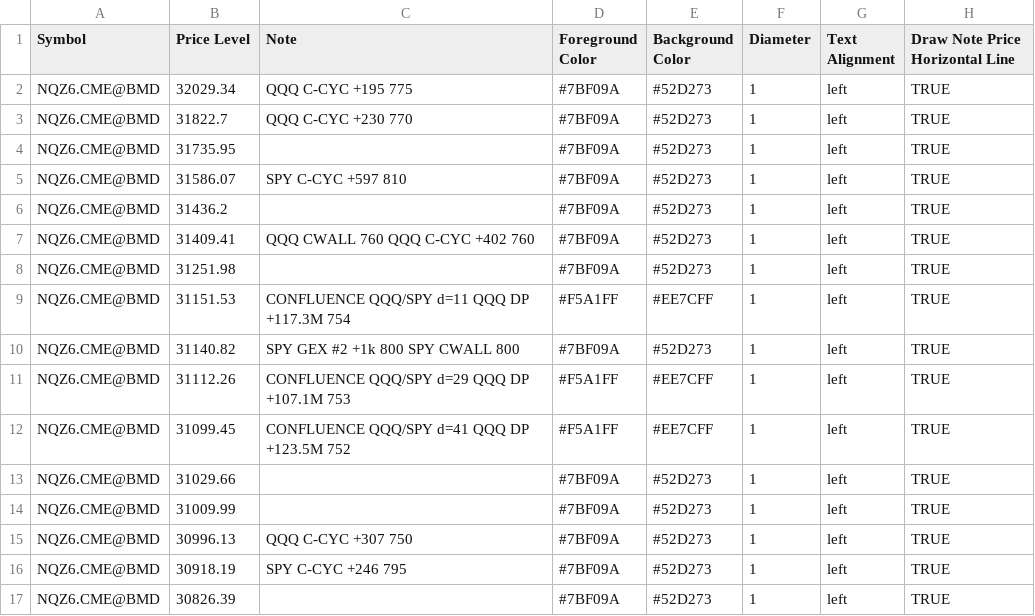
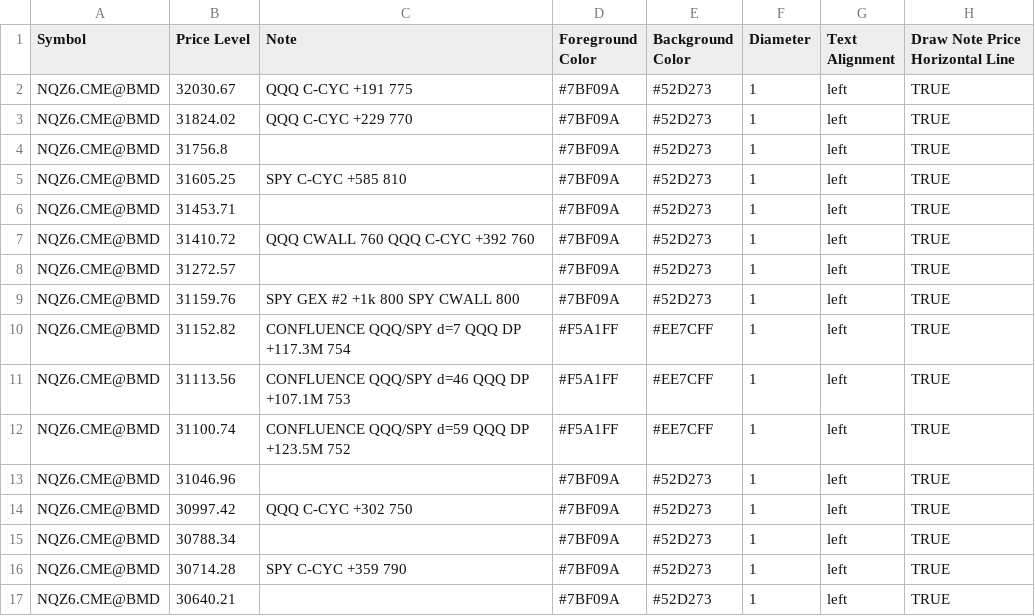
Before and after one commit to MonkeyTate/GEX-Levels, a CSV file: NQZ6_GEX_Levels_0918.csv, drawn as a sheet; only a part is shown; the diff covers the shown part only.

Commit message:
Update NQZ6_GEX_Levels_0918.csv

```diff
--- a/NQZ6_GEX_Levels_0918.csv
+++ b/NQZ6_GEX_Levels_0918.csv
@@ -1,17 +1,17 @@
 Symbol,Price Level,Note,Foreground Color,Background Color,Diameter,Text Alignment,Draw Note Price Horizontal Line
-NQZ6.CME@BMD,32029.34,QQQ C-CYC +195 775,#7BF09A,#52D273,1,left,TRUE
-NQZ6.CME@BMD,31822.7,QQQ C-CYC +230 770,#7BF09A,#52D273,1,left,TRUE
-NQZ6.CME@BMD,31735.95,,#7BF09A,#52D273,1,left,TRUE
-NQZ6.CME@BMD,31586.07,SPY C-CYC +597 810,#7BF09A,#52D273,1,left,TRUE
-NQZ6.CME@BMD,31436.2,,#7BF09A,#52D273,1,left,TRUE
-NQZ6.CME@BMD,31409.41,QQQ CWALL 760 QQQ C-CYC +402 760,#7BF09A,#52D273,1,left,TRUE
-NQZ6.CME@BMD,31251.98,,#7BF09A,#52D273,1,left,TRUE
-NQZ6.CME@BMD,31151.53,CONFLUENCE QQQ/SPY d=11 QQQ DP +117.3M 754,#F5A1FF,#EE7CFF,1,left,TRUE
-NQZ6.CME@BMD,31140.82,SPY GEX #2 +1k 800 SPY CWALL 800,#7BF09A,#52D273,1,left,TRUE
-NQZ6.CME@BMD,31112.26,CONFLUENCE QQQ/SPY d=29 QQQ DP +107.1M 753,#F5A1FF,#EE7CFF,1,left,TRUE
-NQZ6.CME@BMD,31099.45,CONFLUENCE QQQ/SPY d=41 QQQ DP +123.5M 752,#F5A1FF,#EE7CFF,1,left,TRUE
-NQZ6.CME@BMD,31029.66,,#7BF09A,#52D273,1,left,TRUE
-NQZ6.CME@BMD,31009.99,,#7BF09A,#52D273,1,left,TRUE
-NQZ6.CME@BMD,30996.13,QQQ C-CYC +307 750,#7BF09A,#52D273,1,left,TRUE
-NQZ6.CME@BMD,30918.19,SPY C-CYC +246 795,#7BF09A,#52D273,1,left,TRUE
-NQZ6.CME@BMD,30826.39,,#7BF09A,#52D273,1,left,TRUE
+NQZ6.CME@BMD,32030.67,QQQ C-CYC +191 775,#7BF09A,#52D273,1,left,TRUE
+NQZ6.CME@BMD,31824.02,QQQ C-CYC +229 770,#7BF09A,#52D273,1,left,TRUE
+NQZ6.CME@BMD,31756.8,,#7BF09A,#52D273,1,left,TRUE
+NQZ6.CME@BMD,31605.25,SPY C-CYC +585 810,#7BF09A,#52D273,1,left,TRUE
+NQZ6.CME@BMD,31453.71,,#7BF09A,#52D273,1,left,TRUE
+NQZ6.CME@BMD,31410.72,QQQ CWALL 760 QQQ C-CYC +392 760,#7BF09A,#52D273,1,left,TRUE
+NQZ6.CME@BMD,31272.57,,#7BF09A,#52D273,1,left,TRUE
+NQZ6.CME@BMD,31159.76,SPY GEX #2 +1k 800 SPY CWALL 800,#7BF09A,#52D273,1,left,TRUE
+NQZ6.CME@BMD,31152.82,CONFLUENCE QQQ/SPY d=7 QQQ DP +117.3M 754,#F5A1FF,#EE7CFF,1,left,TRUE
+NQZ6.CME@BMD,31113.56,CONFLUENCE QQQ/SPY d=46 QQQ DP +107.1M 753,#F5A1FF,#EE7CFF,1,left,TRUE
+NQZ6.CME@BMD,31100.74,CONFLUENCE QQQ/SPY d=59 QQQ DP +123.5M 752,#F5A1FF,#EE7CFF,1,left,TRUE
+NQZ6.CME@BMD,31046.96,,#7BF09A,#52D273,1,left,TRUE
+NQZ6.CME@BMD,30997.42,QQQ C-CYC +302 750,#7BF09A,#52D273,1,left,TRUE
+NQZ6.CME@BMD,30788.34,,#7BF09A,#52D273,1,left,TRUE
+NQZ6.CME@BMD,30714.28,SPY C-CYC +359 790,#7BF09A,#52D273,1,left,TRUE
+NQZ6.CME@BMD,30640.21,,#7BF09A,#52D273,1,left,TRUE
```
Also changed, not shown: 128 edited cells elsewhere in this file.
